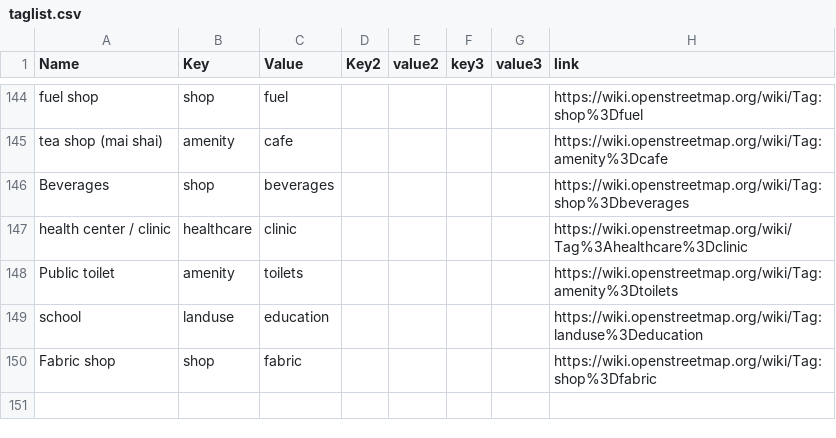
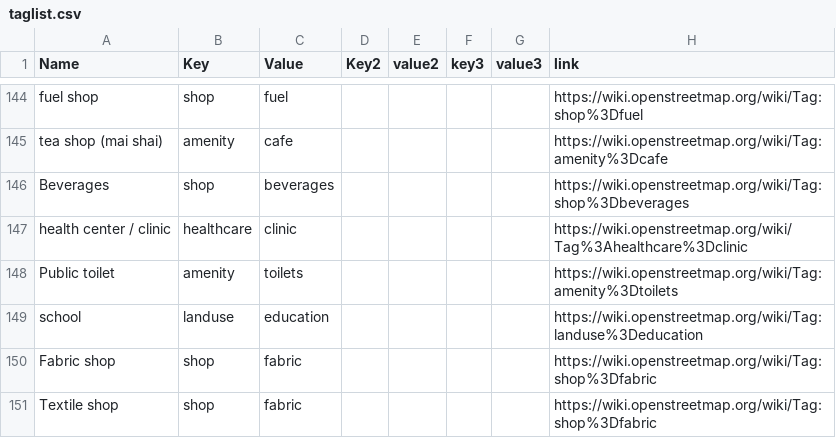
Before and after one commit to IntegrationEE/NESPII-Data-Import-Attachments, a CSV file: shp2osm/taglist.csv, drawn as a sheet; only a part is shown, gaps mark what is left out; the diff names each change by its address in the sheet, - before the commit and + after, or states it on an @@ line.

Commit message:
Update taglist.csv

```diff
--- a/shp2osm/taglist.csv
+++ b/shp2osm/taglist.csv
+row 151: Textile shop | shop | fabric |  |  |  |  | https://wiki.openstreetmap.org/wiki/Tag:shop%3Dfabric
```
